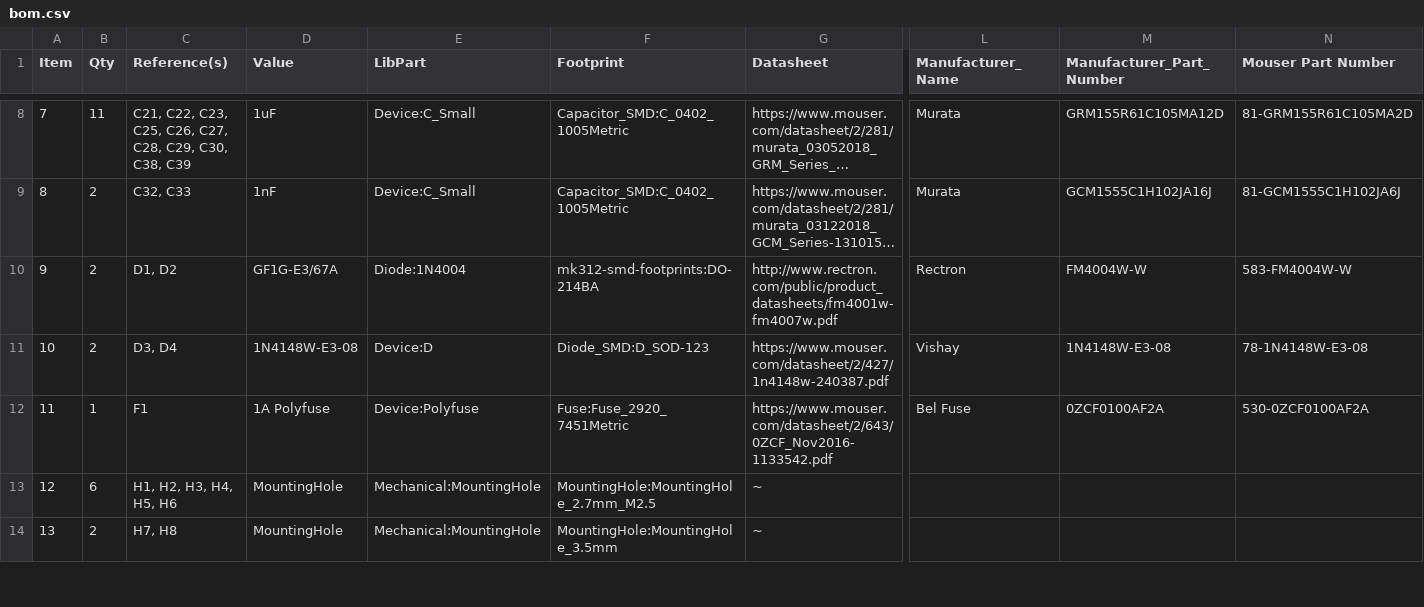
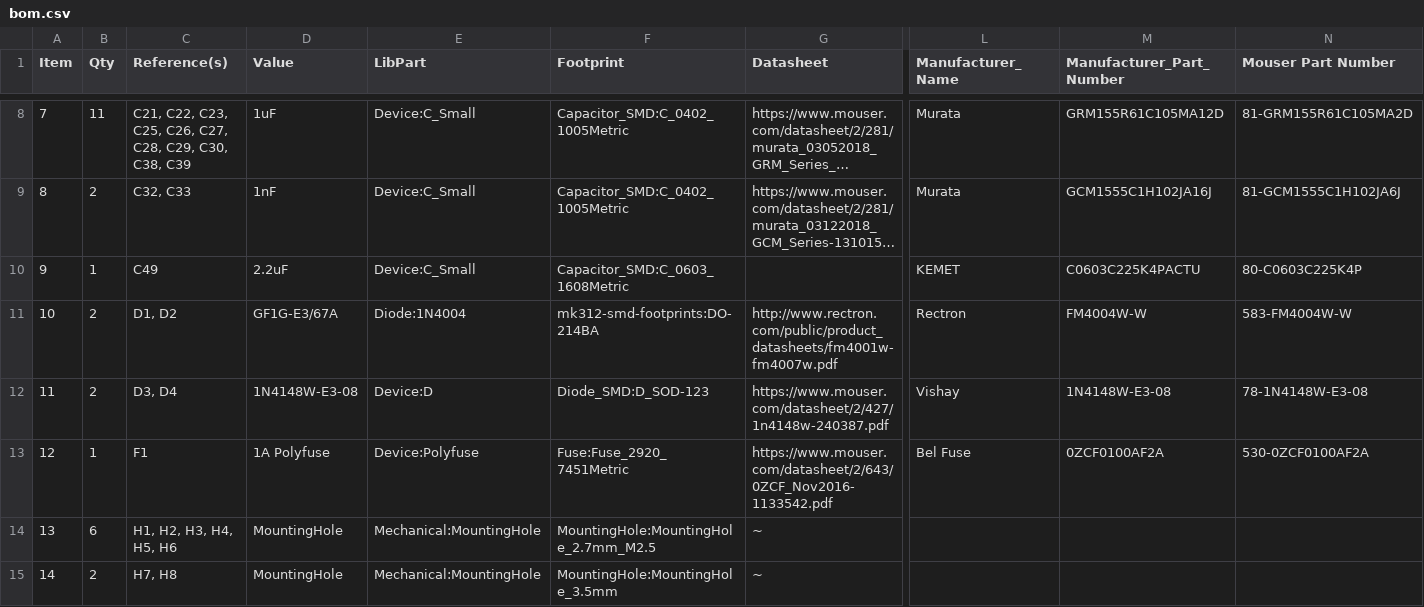
Before and after one commit to xaxix/mk312-bt, a CSV file: kicad_smd_files/Main Board Rev1/bom.csv, drawn as a sheet; only a part is shown, gaps mark what is left out; long unchanged cells end in …; addresses are those after the commit; rows hold the shown columns only; the diff covers the shown part only; the diff names each change by its address in the sheet, - before the commit and + after, or states it on an @@ line.

```diff
--- a/kicad_smd_files/Main Board Rev1/bom.csv
+++ b/kicad_smd_files/Main Board Rev1/bom.csv
+row 10: 9 | 1 | C49 | 2.2uF | Device:C_Small | Capacitor_SMD:C_0603_1608Metric |  | KEMET | C0603C225K4PACTU | 80-C0603C225K4P
@@ column A (Item) renumbered between rows 11 and 79 @@
```
Also changed, not shown: 5 added rows, 4 removed rows and 36 edited cells elsewhere in this file, 48 other files.
